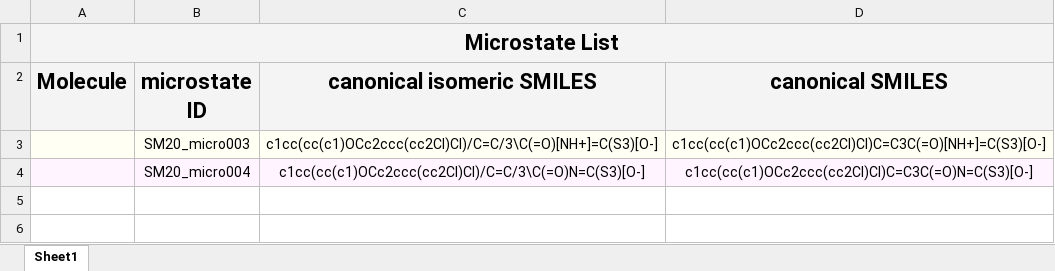
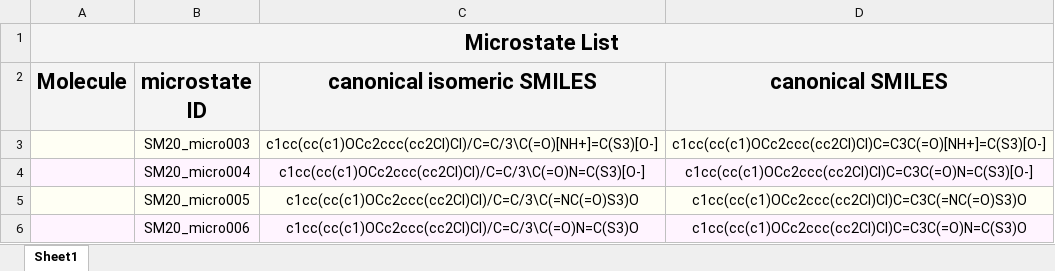
Before and after one commit to samplchallenges/SAMPL6, an Excel workbook: physical_properties/pKa/microstates/SM20_microstate_IDs_with_2D_depiction.xlsx, sheet Sheet1, drawn as a sheet; values as stored, in another font and other column widths than the file's, no borders; charts and pictures not drawn; the diff names each change by its address in the sheet, - before the commit and + after, or states it on an @@ line.

Commit message:
New microstates added to SM18 and SM20 (v1.6.1).

```diff
--- a/physical_properties/pKa/microstates/SM20_microstate_IDs_with_2D_depiction.xlsx (sheet Sheet1)
+++ b/physical_properties/pKa/microstates/SM20_microstate_IDs_with_2D_depiction.xlsx (sheet Sheet1)
+row 5:  | SM20_micro005 | c1cc(cc(c1)OCc2ccc(cc2Cl)Cl)/C=C/3\C(=NC(=O)S3)O | c1cc(cc(c1)OCc2ccc(cc2Cl)Cl)C=C3C(=NC(=O)S3)O
+row 6:  | SM20_micro006 | c1cc(cc(c1)OCc2ccc(cc2Cl)Cl)/C=C/3\C(=O)N=C(S3)O | c1cc(cc(c1)OCc2ccc(cc2Cl)Cl)C=C3C(=O)N=C(S3)O
```
Also changed, not shown: charts or pictures, physical_properties/pKa/microstates/SM01_microstate_IDs_with_2D_depiction.xlsx, physical_properties/pKa/microstates/SM02_microstate_IDs_with_2D_depiction.xlsx, 25 other files.
